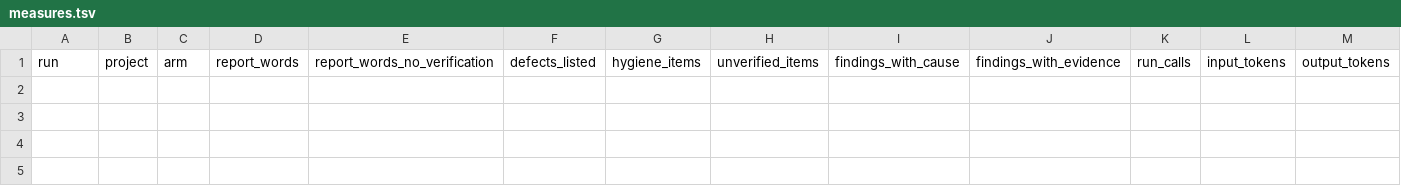
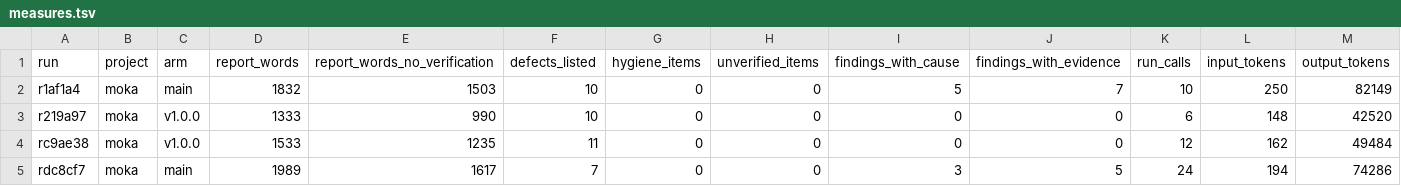
Before and after one commit to coryj627/rust-qc, a TSV file: evals/results/main-vs-v1.0.0/measures.tsv, drawn as a sheet; only a part is shown; rows hold the shown columns only; the diff names each change by its address in the sheet, - before the commit and + after, or states it on an @@ line.

```diff
--- a/evals/results/main-vs-v1.0.0/measures.tsv
+++ b/evals/results/main-vs-v1.0.0/measures.tsv
+row 2: r1af1a4 | moka | main | 1832 | 1503 | 10 | 0 | 0 | 5 | 7 | 10 | 250 | 82149
+row 3: r219a97 | moka | v1.0.0 | 1333 | 990 | 10 | 0 | 0 | 0 | 0 | 6 | 148 | 42520
+row 4: rc9ae38 | moka | v1.0.0 | 1533 | 1235 | 11 | 0 | 0 | 0 | 0 | 12 | 162 | 49484
+row 5: rdc8cf7 | moka | main | 1989 | 1617 | 7 | 0 | 0 | 3 | 5 | 24 | 194 | 74286
```
Also changed, not shown: 3 other files.
